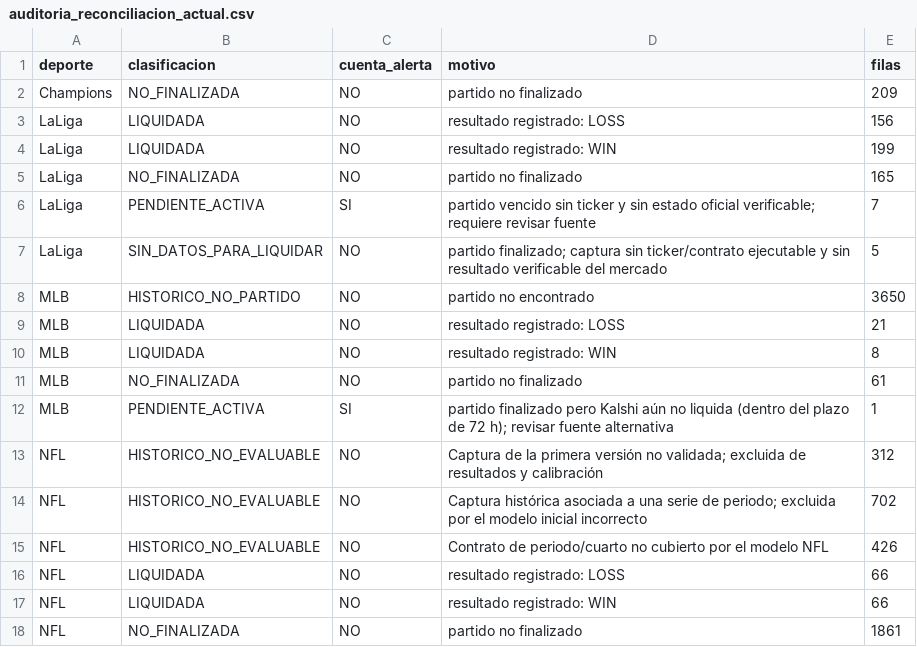
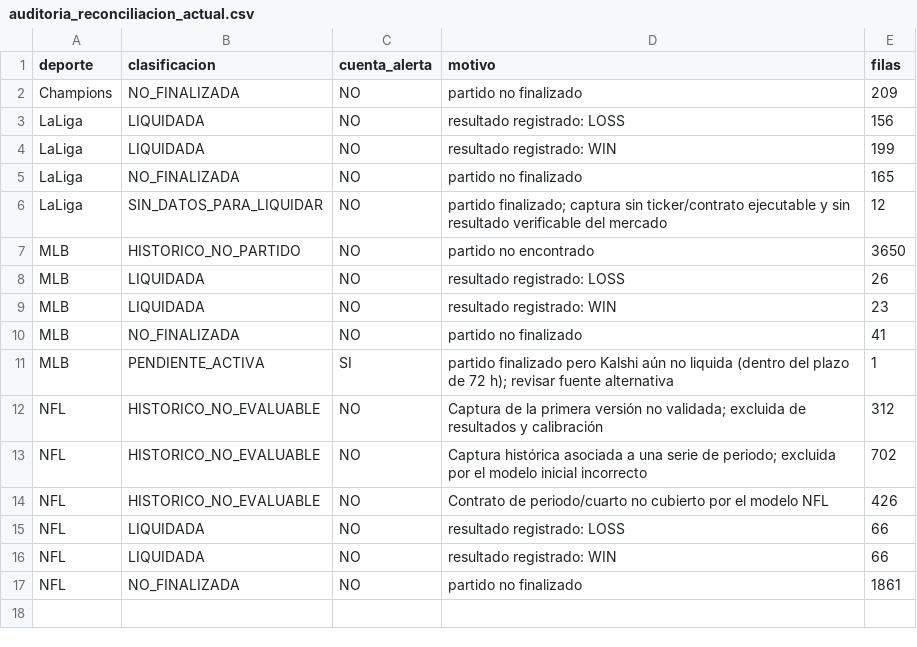
Before and after one commit to fall2606/predicciones, a CSV file: auditoria_reconciliacion_actual.csv, drawn as a sheet.

```diff
--- a/auditoria_reconciliacion_actual.csv
+++ b/auditoria_reconciliacion_actual.csv
@@ -5,8 +5,7 @@ LaLiga,LIQUIDADA,NO,resultado registrado: WIN,199
 LaLiga,NO_FINALIZADA,NO,partido no finalizado,165
-LaLiga,PENDIENTE_ACTIVA,SI,partido vencido sin ticker y sin estado oficial verificable; requiere revisar fuente,7
-LaLiga,SIN_DATOS_PARA_LIQUIDAR,NO,partido finalizado; captura sin ticker/contrato ejecutable y sin resultado verificable del mercado,5
+LaLiga,SIN_DATOS_PARA_LIQUIDAR,NO,partido finalizado; captura sin ticker/contrato ejecutable y sin resultado verificable del mercado,12
 MLB,HISTORICO_NO_PARTIDO,NO,partido no encontrado,3650
-MLB,LIQUIDADA,NO,resultado registrado: LOSS,21
-MLB,LIQUIDADA,NO,resultado registrado: WIN,8
-MLB,NO_FINALIZADA,NO,partido no finalizado,61
+MLB,LIQUIDADA,NO,resultado registrado: LOSS,26
+MLB,LIQUIDADA,NO,resultado registrado: WIN,23
+MLB,NO_FINALIZADA,NO,partido no finalizado,41
 MLB,PENDIENTE_ACTIVA,SI,partido finalizado pero Kalshi aún no liquida (dentro del plazo de 72 h); revisar fuente alternativa,1
```
Also changed, not shown: mlb_cobertura_por_partido.csv, mlb_eventos_sin_emparejar.csv, 8 other files.
